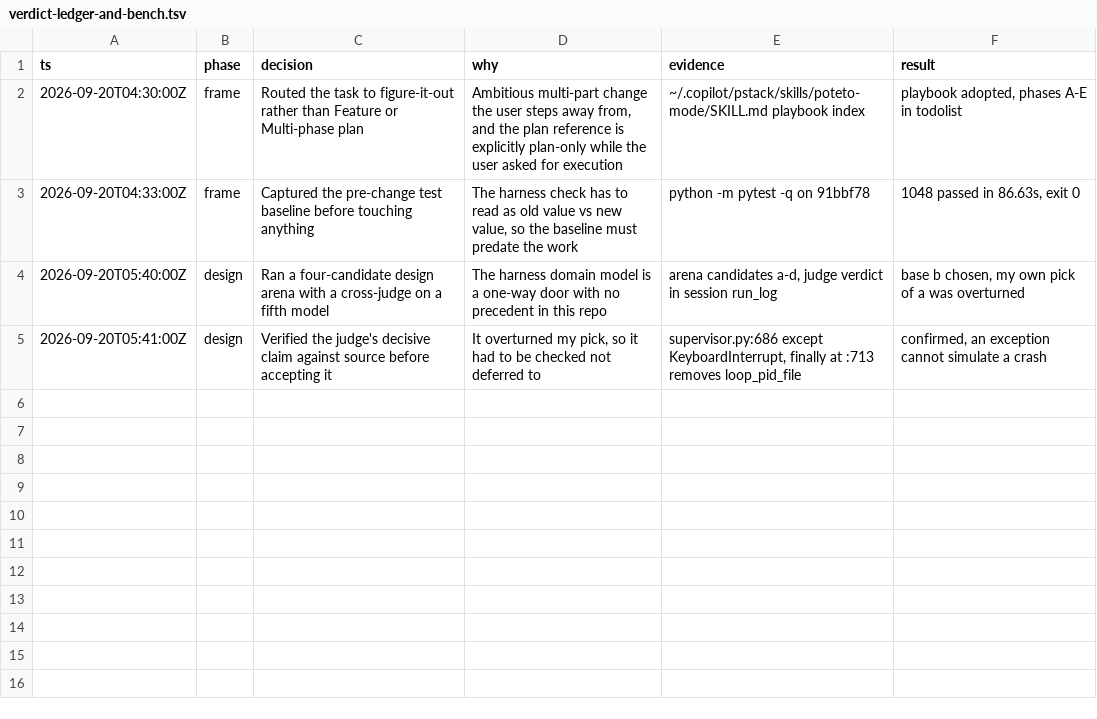
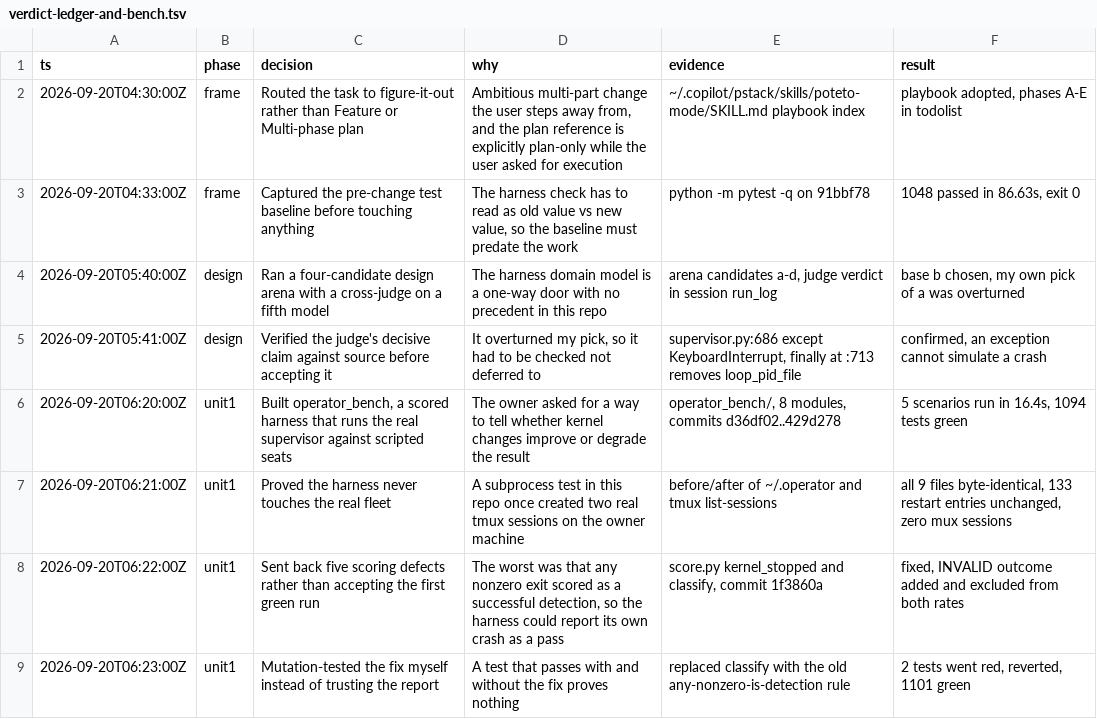
Before and after one commit to darinh/operator, a TSV file: .audit/verdict-ledger-and-bench.tsv, drawn as a sheet; the diff names each change by its address in the sheet, - before the commit and + after, or states it on an @@ line.

```diff
--- a/.audit/verdict-ledger-and-bench.tsv
+++ b/.audit/verdict-ledger-and-bench.tsv
+row 6: 2026-09-20T06:20:00Z | unit1 | Built operator_bench, a scored harness that runs the real supervisor against scripted seats | The owner asked for a way to tell whether kernel changes improve or degrade the result | operator_bench/, 8 modules, commits d36df02..429d278 | 5 scenarios run in 16.4s, 1094 tests green
+row 7: 2026-09-20T06:21:00Z | unit1 | Proved the harness never touches the real fleet | A subprocess test in this repo once created two real tmux sessions on the owner machine | before/after of ~/.operator and tmux list-sessions | all 9 files byte-identical, 133 restart entries unchanged, zero mux sessions
+row 8: 2026-09-20T06:22:00Z | unit1 | Sent back five scoring defects rather than accepting the first green run | The worst was that any nonzero exit scored as a successful detection, so the harness could report its own crash as a pass | score.py kernel_stopped and classify, commit 1f3860a | fixed, INVALID outcome added and excluded from both rates
+row 9: 2026-09-20T06:23:00Z | unit1 | Mutation-tested the fix myself instead of trusting the report | A test that passes with and without the fix proves nothing | replaced classify with the old any-nonzero-is-detection rule | 2 tests went red, reverted, 1101 green
```
